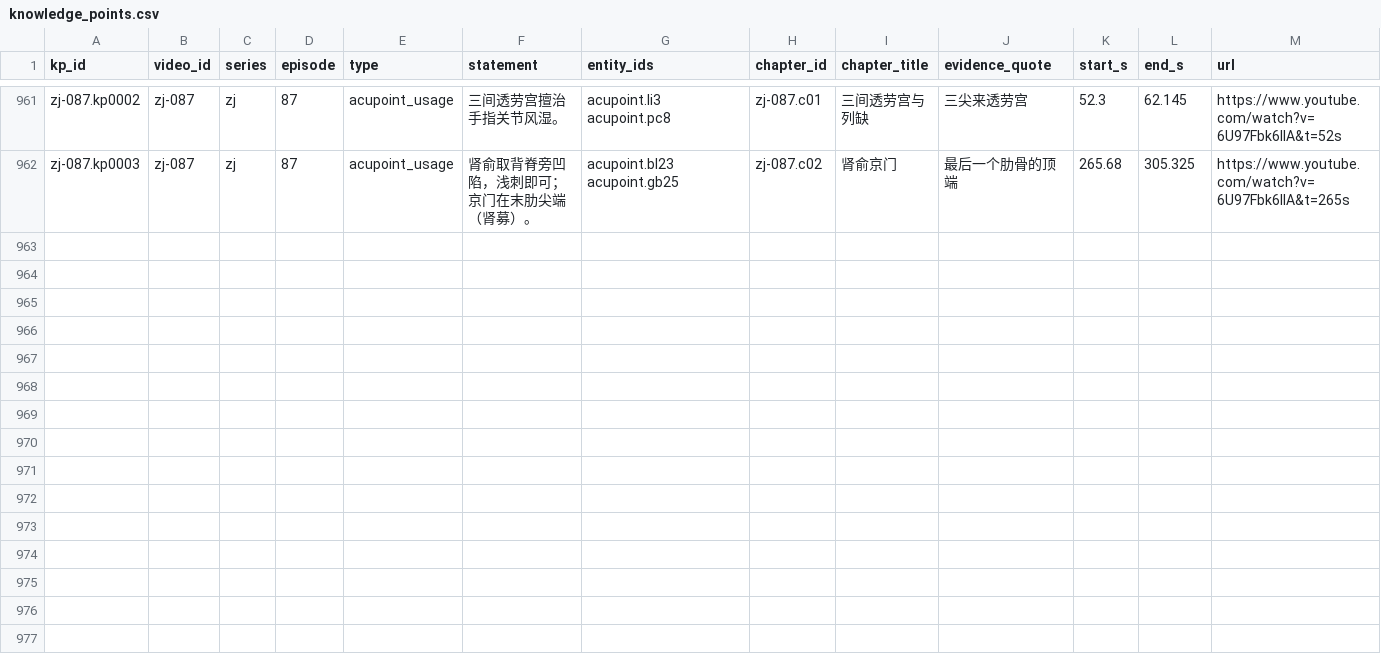
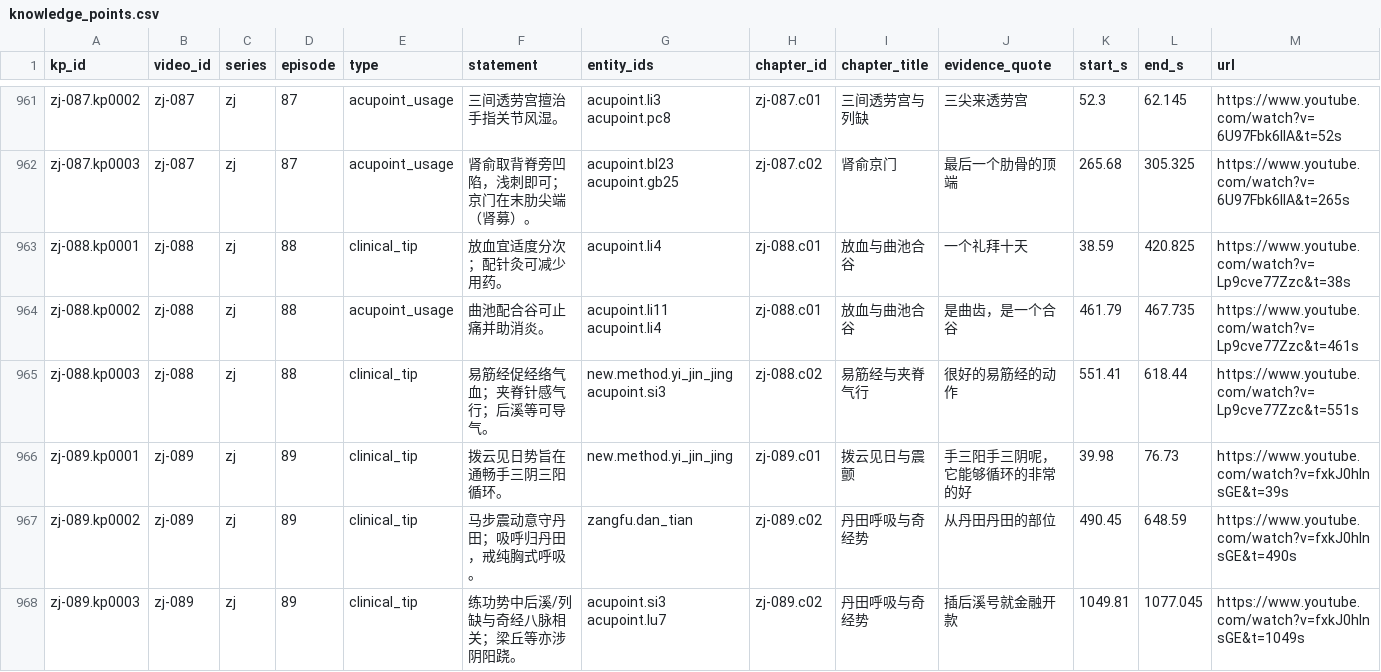
Before and after one commit to China-li-bai/tcm-video-kb, a CSV file: data/knowledge/_index/knowledge_points.csv, drawn as a sheet; only a part is shown, gaps mark what is left out; rows hold the shown columns only; the diff names each change by its address in the sheet, - before the commit and + after, or states it on an @@ line.

Commit message:
knowledge: zj-088 089 (曲池合谷放血易筋/拨云见日丹田奇经)

```diff
--- a/data/knowledge/_index/knowledge_points.csv
+++ b/data/knowledge/_index/knowledge_points.csv
+row 963: zj-088.kp0001 | zj-088 | zj | 88 | clinical_tip | 放血宜适度分次；配针灸可减少用药。 | acupoint.li4 | zj-088.c01 | 放血与曲池合谷 | 一个礼拜十天 | 38.59 | 420.825 | https://www.youtube.com/watch?v=Lp9cve77Zzc&t=38s
+row 964: zj-088.kp0002 | zj-088 | zj | 88 | acupoint_usage | 曲池配合谷可止痛并助消炎。 | acupoint.li11 acupoint.li4 | zj-088.c01 | 放血与曲池合谷 | 是曲齿，是一个合谷 | 461.79 | 467.735 | https://www.youtube.com/watch?v=Lp9cve77Zzc&t=461s
+row 965: zj-088.kp0003 | zj-088 | zj | 88 | clinical_tip | 易筋经促经络气血；夹脊针感气行；后溪等可导气。 | new.method.yi_jin_jing acupoint.si3 | zj-088.c02 | 易筋经与夹脊气行 | 很好的易筋经的动作 | 551.41 | 618.44 | https://www.youtube.com/watch?v=Lp9cve77Zzc&t=551s
+row 966: zj-089.kp0001 | zj-089 | zj | 89 | clinical_tip | 拨云见日势旨在通畅手三阴三阳循环。 | new.method.yi_jin_jing | zj-089.c01 | 拨云见日与震颤 | 手三阳手三阴呢，它能够循环的非常的好 | 39.98 | 76.73 | https://www.youtube.com/watch?v=fxkJ0hInsGE&t=39s
+row 967: zj-089.kp0002 | zj-089 | zj | 89 | clinical_tip | 马步震动意守丹田；吸呼归丹田，戒纯胸式呼吸。 | zangfu.dan_tian | zj-089.c02 | 丹田呼吸与奇经势 | 从丹田丹田的部位 | 490.45 | 648.59 | https://www.youtube.com/watch?v=fxkJ0hInsGE&t=490s
+row 968: zj-089.kp0003 | zj-089 | zj | 89 | clinical_tip | 练功势中后溪/列缺与奇经八脉相关；梁丘等亦涉阴阳跷。 | acupoint.si3 acupoint.lu7 | zj-089.c02 | 丹田呼吸与奇经势 | 插后溪号就金融开款 | 1049.81 | 1077.045 | https://www.youtube.com/watch?v=fxkJ0hInsGE&t=1049s
```
Also changed, not shown: data/knowledge/_index/chapters.csv, data/knowledge/_index/entities.csv, 13 other files.
